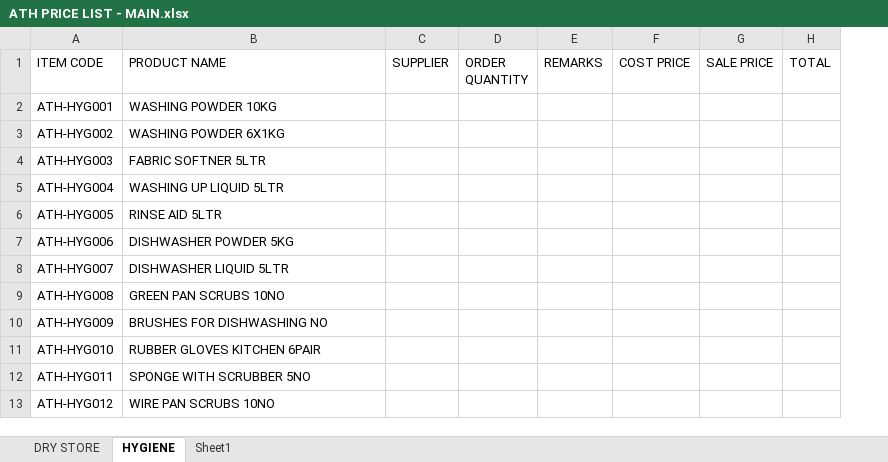
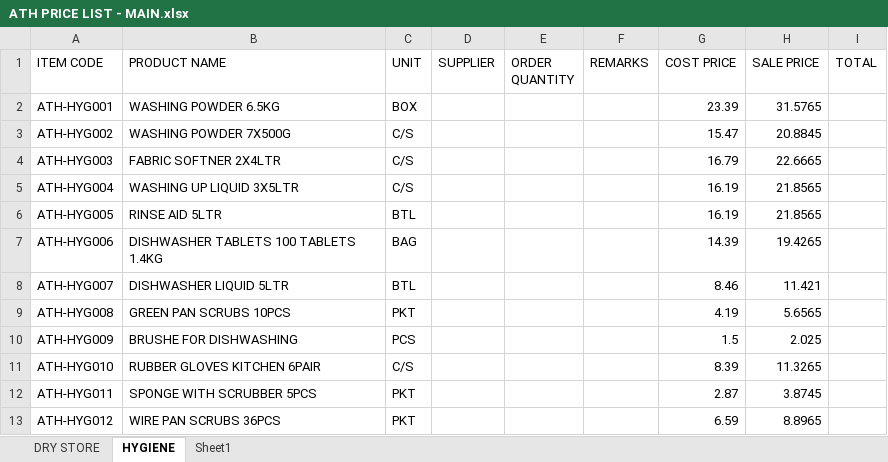
Before and after one commit to two52yards-pixel/Athenainternalquote, an Excel workbook: data/ATH PRICE LIST - MAIN.xlsx, sheet HYGIENE, drawn as a sheet; only a part is shown; values as stored, in another font and other column widths than the file's, no cell formats; addresses are those after the commit; the diff covers the shown part only; the diff names each change by its address in the sheet, - before the commit and + after, or states it on an @@ line.

```diff
--- a/data/ATH PRICE LIST - MAIN.xlsx (sheet HYGIENE)
+++ b/data/ATH PRICE LIST - MAIN.xlsx (sheet HYGIENE)
+column C (UNIT), rows 2-13: BOX | C/S | C/S | C/S | BTL | BAG | BTL | PKT | PCS | C/S | PKT | PKT
-B2 (PRODUCT NAME): WASHING POWDER 10KG
+B2 (PRODUCT NAME): WASHING POWDER 6.5KG
-G2 (COST PRICE): (empty)
+G2 (COST PRICE): 23.39
-H2 (SALE PRICE): (empty)
+H2 (SALE PRICE): 31.5765
-B3 (PRODUCT NAME): WASHING POWDER 6X1KG
+B3 (PRODUCT NAME): WASHING POWDER 7X500G
-G3 (COST PRICE): (empty)
+G3 (COST PRICE): 15.47
-H3 (SALE PRICE): (empty)
+H3 (SALE PRICE): 20.8845
-B4 (PRODUCT NAME): FABRIC SOFTNER 5LTR
+B4 (PRODUCT NAME): FABRIC SOFTNER 2X4LTR
-G4 (COST PRICE): (empty)
+G4 (COST PRICE): 16.79
-H4 (SALE PRICE): (empty)
+H4 (SALE PRICE): 22.6665
-B5 (PRODUCT NAME): WASHING UP LIQUID 5LTR
+B5 (PRODUCT NAME): WASHING UP LIQUID 3X5LTR
-G5:G6 (COST PRICE): (empty)
+G5:G6 (COST PRICE): 16.19
-H5:H6 (SALE PRICE): (empty)
+H5:H6 (SALE PRICE): 21.8565
-B7 (PRODUCT NAME): DISHWASHER POWDER 5KG
+B7 (PRODUCT NAME): DISHWASHER TABLETS 100 TABLETS 1.4KG
-G7 (COST PRICE): (empty)
+G7 (COST PRICE): 14.39
-H7 (SALE PRICE): (empty)
+H7 (SALE PRICE): 19.4265
-G8 (COST PRICE): (empty)
+G8 (COST PRICE): 8.46
-H8 (SALE PRICE): (empty)
+H8 (SALE PRICE): 11.421
-B9 (PRODUCT NAME): GREEN PAN SCRUBS 10NO
+B9 (PRODUCT NAME): GREEN PAN SCRUBS 10PCS
-G9 (COST PRICE): (empty)
+G9 (COST PRICE): 4.19
-H9 (SALE PRICE): (empty)
+H9 (SALE PRICE): 5.6565
-B10 (PRODUCT NAME): BRUSHES FOR DISHWASHING NO
+B10 (PRODUCT NAME): BRUSHE FOR DISHWASHING
-G10 (COST PRICE): (empty)
+G10 (COST PRICE): 1.5
-H10 (SALE PRICE): (empty)
+H10 (SALE PRICE): 2.025
-G11 (COST PRICE): (empty)
+G11 (COST PRICE): 8.39
-H11 (SALE PRICE): (empty)
+H11 (SALE PRICE): 11.3265
-B12 (PRODUCT NAME): SPONGE WITH SCRUBBER 5NO
+B12 (PRODUCT NAME): SPONGE WITH SCRUBBER 5PCS
-G12 (COST PRICE): (empty)
+G12 (COST PRICE): 2.87
-H12 (SALE PRICE): (empty)
+H12 (SALE PRICE): 3.8745
-B13 (PRODUCT NAME): WIRE PAN SCRUBS 10NO
+B13 (PRODUCT NAME): WIRE PAN SCRUBS 36PCS
-G13 (COST PRICE): (empty)
+G13 (COST PRICE): 6.59
-H13 (SALE PRICE): (empty)
+H13 (SALE PRICE): 8.8965
```
Also changed, not shown: 1 removed row and 92 edited cells elsewhere in this sheet, sheet DRY STORE, cell formats, formulas that keep their value.
